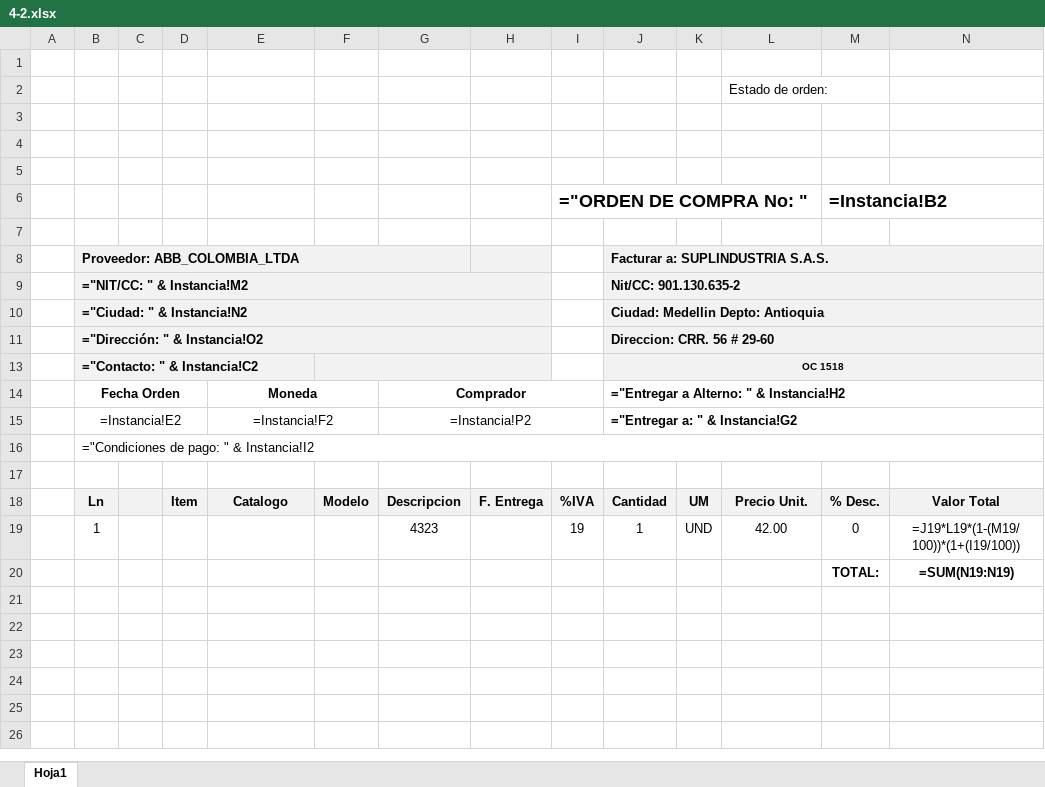
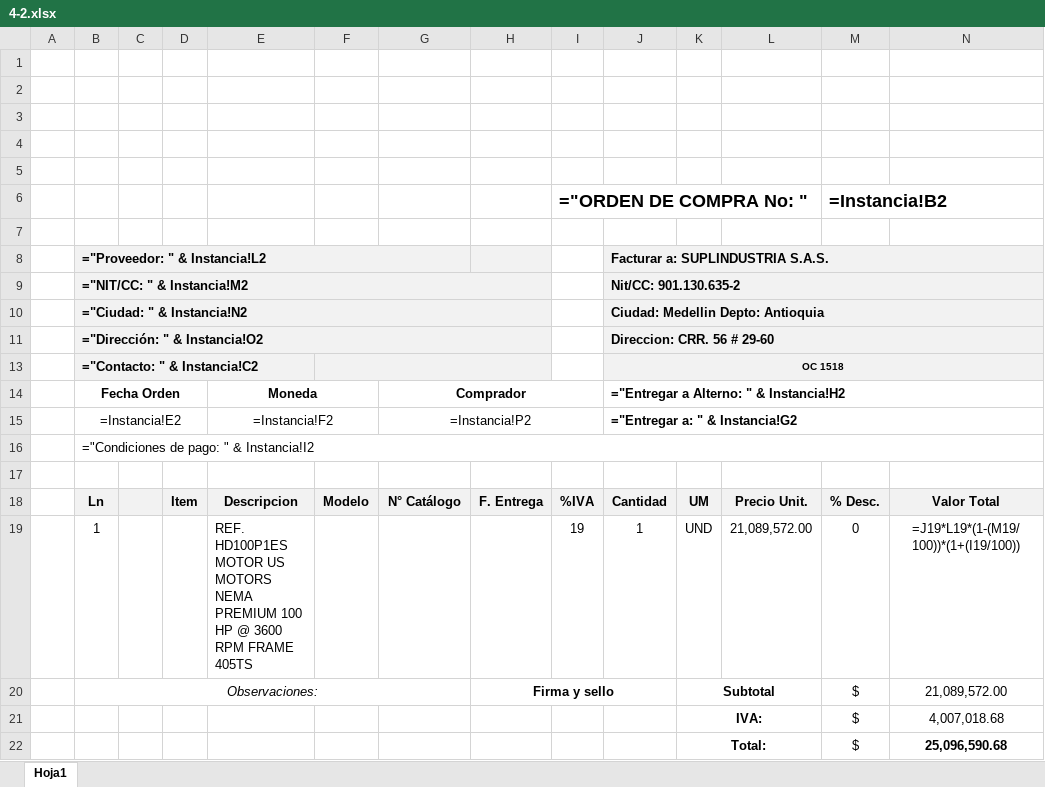
Before and after one commit to Llano0/Suplindustria, an Excel workbook: ModuloWeb1/bin/Debug/net10.0/Ordenes/4-2.xlsx, sheet Hoja1, drawn as a sheet; values as stored, in another font and other column widths than the file's, no borders; formulas without a stored value are shown as written; charts and pictures not drawn; removed rows and columns are numbered as before the commit, all else as after; the diff names each change by its address in the sheet, - before the commit and + after, or states it on an @@ line.

```diff
--- a/ModuloWeb1/bin/Debug/net10.0/Ordenes/4-2.xlsx (sheet Hoja1)
+++ b/ModuloWeb1/bin/Debug/net10.0/Ordenes/4-2.xlsx (sheet Hoja1)
-L2: Estado de orden:
+L2: (empty)
-B8: Proveedor: ABB_COLOMBIA_LTDA
+B8: ="Proveedor: " & Instancia!L2
-E18: Catalogo
+E18: Descripcion
-G18: Descripcion
+G18: N° Catálogo
-E19: (empty)
+E19: REF. HD100P1ES MOTOR US MOTORS NEMA PREMIUM 100 HP @ 3600 RPM FRAME 405TS
-G19: 4323
+G19: (empty)
-L19: 42.00
+L19: 21,089,572.00
-row 20:  |  |  |  |  |  |  |  |  |  |  |  | TOTAL: | =SUM(N19:N19)
+row 20:  | Observaciones: |  |  |  |  |  | Firma y sello |  |  | Subtotal |  | $ | 21,089,572.00
+row 21:  |  |  |  |  |  |  |  |  |  | IVA: |  | $ | 4,007,018.68
+row 22:  |  |  |  |  |  |  |  |  |  | Total: |  | $ | 25,096,590.68
```
Also changed, not shown: ModuloWeb1/bin/Debug/net10.0/Ordenes/4-0.xlsx, ModuloWeb1/bin/Debug/net10.0/Ordenes/4-1.xlsx, 47 other files.
